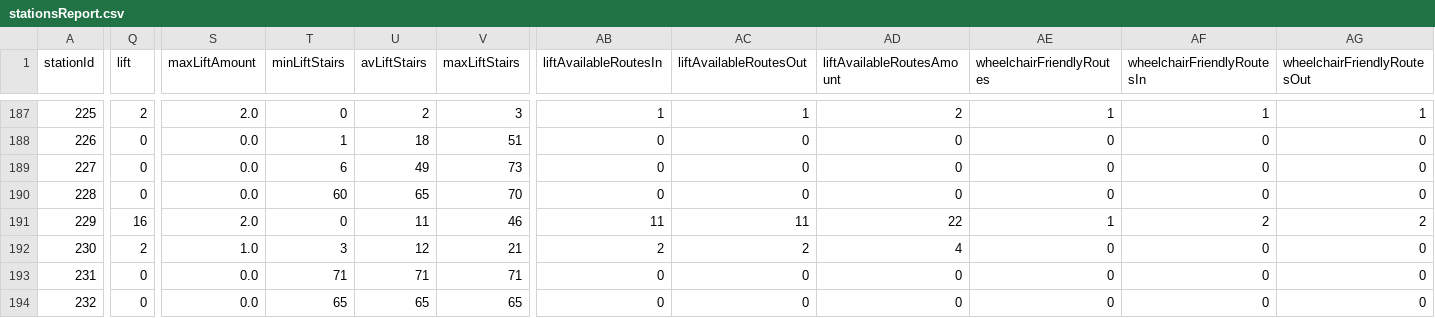
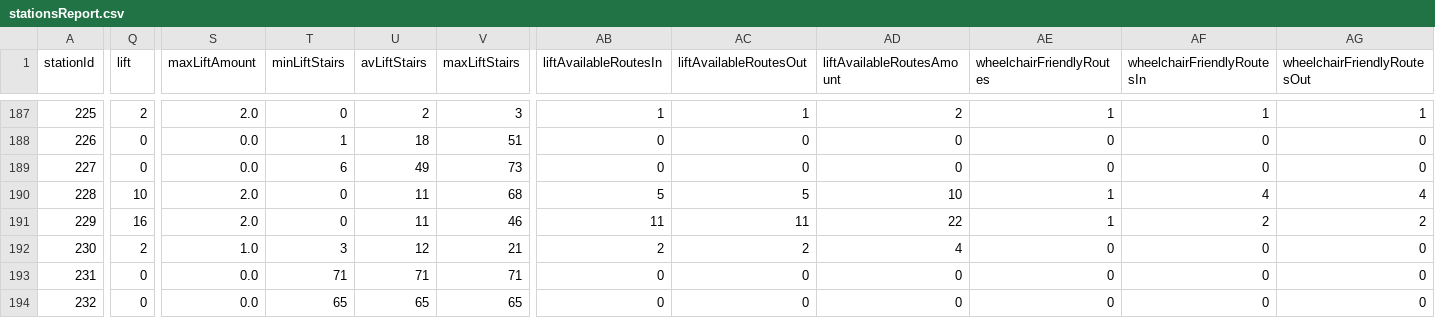
Before and after one commit to nextgis/metro4all, a CSV file: infoGraph/data/msk/stationsReport.csv, drawn as a sheet; only a part is shown, gaps mark what is left out; the diff covers the shown part only; the diff names each change by its address in the sheet, - before the commit and + after, or states it on an @@ line.

Commit message:
InfoGraph data update: Lermontovsky

```diff
--- a/infoGraph/data/msk/stationsReport.csv
+++ b/infoGraph/data/msk/stationsReport.csv
-Q190 (lift): 0
+Q190 (lift): 10
-S190 (maxLiftAmount): 0.0
+S190 (maxLiftAmount): 2.0
-T190 (minLiftStairs): 60
+T190 (minLiftStairs): 0
-U190 (avLiftStairs): 65
+U190 (avLiftStairs): 11
-V190 (maxLiftStairs): 70
+V190 (maxLiftStairs): 68
-AB190 (liftAvailableRoutesIn): 0
+AB190 (liftAvailableRoutesIn): 5
-AC190 (liftAvailableRoutesOut): 0
+AC190 (liftAvailableRoutesOut): 5
-AD190 (liftAvailableRoutesAmount): 0
+AD190 (liftAvailableRoutesAmount): 10
-AE190 (wheelchairFriendlyRoutes): 0
+AE190 (wheelchairFriendlyRoutes): 1
-AF190 (wheelchairFriendlyRoutesIn): 0
+AF190 (wheelchairFriendlyRoutesIn): 4
-AG190 (wheelchairFriendlyRoutesOut): 0
+AG190 (wheelchairFriendlyRoutesOut): 4
```
Also changed, not shown: 9 edited cells elsewhere in this file, infoGraph/data/msk/metroReport.csv, infoGraph/data/msk/nodesReport.csv.
